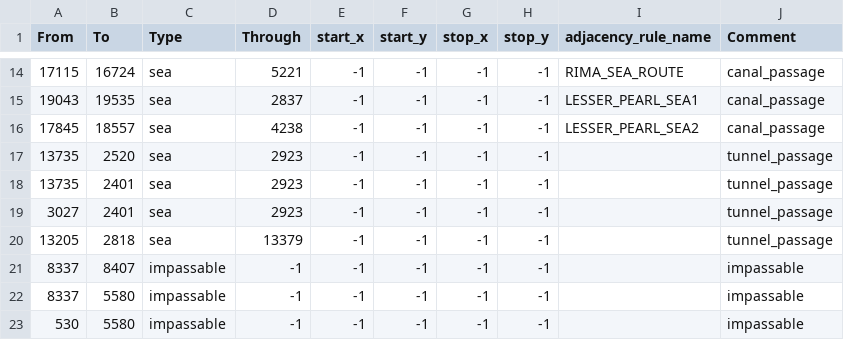
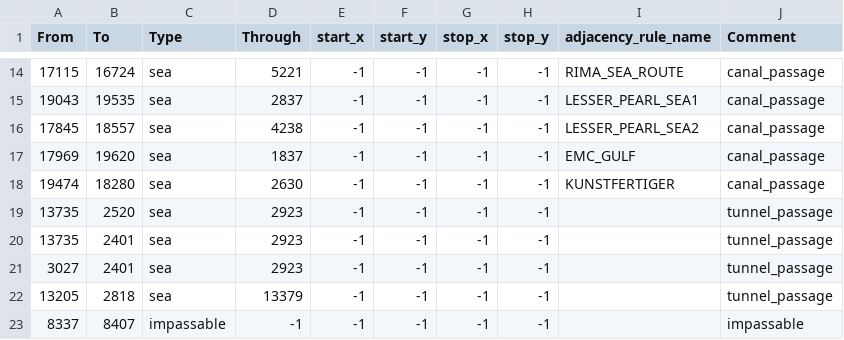
Before and after one commit to Choo-Choo-Oreo/aNCFO_cco, a CSV file: map/adjacencies.csv, drawn as a sheet; only a part is shown, gaps mark what is left out; the shorter side is filled out with more unchanged rows; the diff names each change by its address in the sheet, - before the commit and + after, or states it on an @@ line.

```diff
--- a/map/adjacencies.csv
+++ b/map/adjacencies.csv
+row 17: 17969 | 19620 | sea | 1837 | -1 | -1 | -1 | -1 | EMC_GULF | canal_passage
+row 18: 19474 | 18280 | sea | 2630 | -1 | -1 | -1 | -1 | KUNSTFERTIGER | canal_passage
```
Also changed, not shown: 3 other files.
